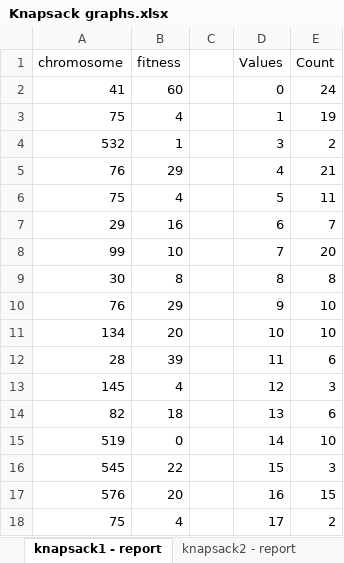
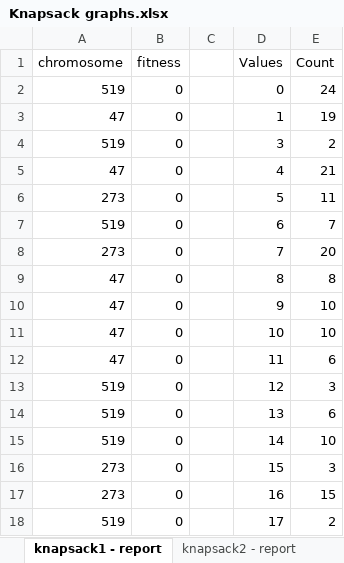
Before and after one commit to alegestor/Practicas-IA, an Excel workbook: Practica Final/Knapsack graphs.xlsx, sheet knapsack1 - report, drawn as a sheet; only a part is shown; values as stored, in another font and other column widths than the file's, no borders; charts and pictures and table styles not drawn; the diff covers the shown part only; the diff names each change by its address in the sheet, - before the commit and + after, or states it on an @@ line.

Commit message:
Update Knapsack graphs.xlsx

```diff
--- a/Practica Final/Knapsack graphs.xlsx (sheet knapsack1 - report)
+++ b/Practica Final/Knapsack graphs.xlsx (sheet knapsack1 - report)
-A2 (chromosome): 41
+A2 (chromosome): 519
-B2 (fitness): 60
+B2 (fitness): 0
-A3 (chromosome): 75
+A3 (chromosome): 47
-B3 (fitness): 4
+B3 (fitness): 0
-A4 (chromosome): 532
+A4 (chromosome): 519
-B4 (fitness): 1
+B4 (fitness): 0
-A5 (chromosome): 76
+A5 (chromosome): 47
-B5 (fitness): 29
+B5 (fitness): 0
-A6 (chromosome): 75
+A6 (chromosome): 273
-B6 (fitness): 4
+B6 (fitness): 0
-A7 (chromosome): 29
+A7 (chromosome): 519
-B7 (fitness): 16
+B7 (fitness): 0
-A8 (chromosome): 99
+A8 (chromosome): 273
-B8 (fitness): 10
+B8 (fitness): 0
-A9 (chromosome): 30
+A9 (chromosome): 47
-B9 (fitness): 8
+B9 (fitness): 0
-A10 (chromosome): 76
+A10 (chromosome): 47
-B10 (fitness): 29
+B10 (fitness): 0
-A11 (chromosome): 134
+A11 (chromosome): 47
-B11 (fitness): 20
+B11 (fitness): 0
-A12 (chromosome): 28
+A12 (chromosome): 47
-B12 (fitness): 39
+B12 (fitness): 0
-A13 (chromosome): 145
+A13 (chromosome): 519
-B13 (fitness): 4
+B13 (fitness): 0
-A14 (chromosome): 82
+A14 (chromosome): 519
-B14 (fitness): 18
+B14 (fitness): 0
-A16 (chromosome): 545
+A16 (chromosome): 273
-B16 (fitness): 22
+B16 (fitness): 0
-A17 (chromosome): 576
+A17 (chromosome): 273
-B17 (fitness): 20
+B17 (fitness): 0
-A18 (chromosome): 75
+A18 (chromosome): 519
-B18 (fitness): 4
+B18 (fitness): 0
```
Also changed, not shown: 47 added rows, 47 removed rows, 186 moved rows and 67 edited cells elsewhere in this sheet, sheet knapsack3 - report, sheet knapsack2 - report, sheet multiKnapsack1 - report, sheet multiKnapsack2 - report, sheet multiKnapsack3 - report, formulas that keep their value, charts or pictures.
